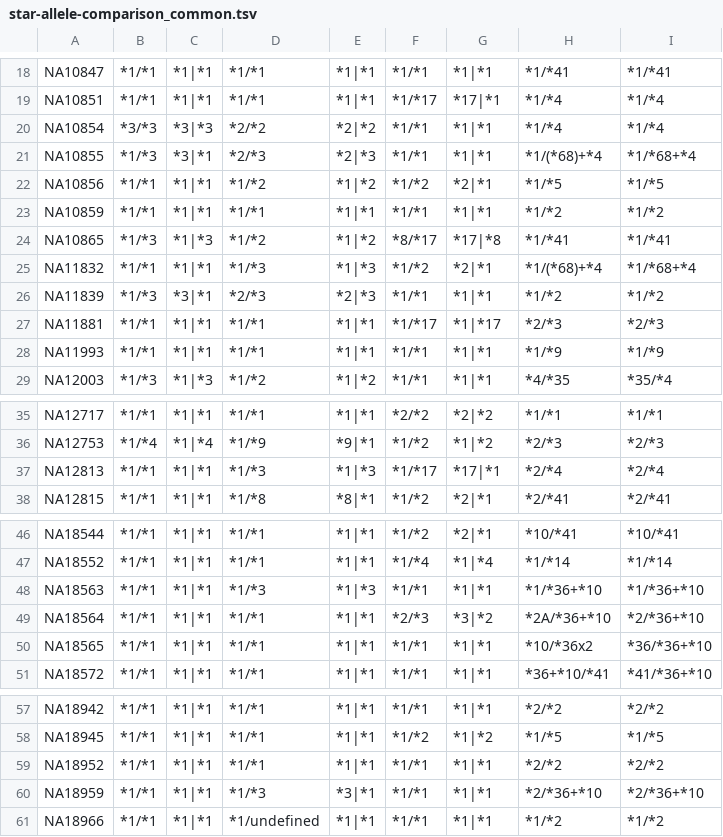
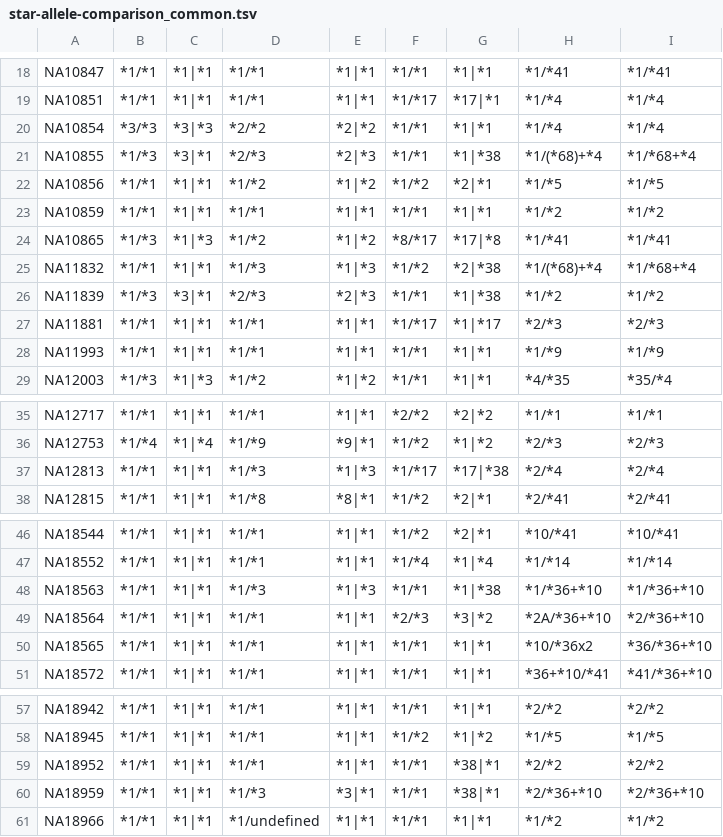
Before and after one commit to coriell-research/ursaPGx, a TSV file: scripts/results/star-allele-comparison_common.tsv, drawn as a sheet; only a part is shown, gaps mark what is left out.

```diff
--- a/scripts/results/star-allele-comparison_common.tsv
+++ b/scripts/results/star-allele-comparison_common.tsv
@@ -20,3 +20,3 @@ NA10851	*1/*1	*1|*1	*1/*1	*1|*1	*1/*17	*17|*1	*1/*4	*1/*4
 NA10854	*3/*3	*3|*3	*2/*2	*2|*2	*1/*1	*1|*1	*1/*4	*1/*4
-NA10855	*1/*3	*3|*1	*2/*3	*2|*3	*1/*1	*1|*1	*1/(*68)+*4	*1/*68+*4
+NA10855	*1/*3	*3|*1	*2/*3	*2|*3	*1/*1	*1|*38	*1/(*68)+*4	*1/*68+*4
 NA10856	*1/*1	*1|*1	*1/*2	*1|*2	*1/*2	*2|*1	*1/*5	*1/*5
@@ -24,4 +24,4 @@ NA10859	*1/*1	*1|*1	*1/*1	*1|*1	*1/*1	*1|*1	*1/*2	*1/*2
 NA10865	*1/*3	*1|*3	*1/*2	*1|*2	*8/*17	*17|*8	*1/*41	*1/*41
-NA11832	*1/*1	*1|*1	*1/*3	*1|*3	*1/*2	*2|*1	*1/(*68)+*4	*1/*68+*4
-NA11839	*1/*3	*3|*1	*2/*3	*2|*3	*1/*1	*1|*1	*1/*2	*1/*2
+NA11832	*1/*1	*1|*1	*1/*3	*1|*3	*1/*2	*2|*38	*1/(*68)+*4	*1/*68+*4
+NA11839	*1/*3	*3|*1	*2/*3	*2|*3	*1/*1	*1|*38	*1/*2	*1/*2
 NA11881	*1/*1	*1|*1	*1/*1	*1|*1	*1/*17	*1|*17	*2/*3	*2/*3
@@ -36,3 +36,3 @@ NA12717	*1/*1	*1|*1	*1/*1	*1|*1	*2/*2	*2|*2	*1/*1	*1/*1
 NA12753	*1/*4	*1|*4	*1/*9	*9|*1	*1/*2	*1|*2	*2/*3	*2/*3
-NA12813	*1/*1	*1|*1	*1/*3	*1|*3	*1/*17	*17|*1	*2/*4	*2/*4
+NA12813	*1/*1	*1|*1	*1/*3	*1|*3	*1/*17	*17|*38	*2/*4	*2/*4
 NA12815	*1/*1	*1|*1	*1/*8	*8|*1	*1/*2	*2|*1	*2/*41	*2/*41
@@ -47,3 +47,3 @@ NA18544	*1/*1	*1|*1	*1/*1	*1|*1	*1/*2	*2|*1	*10/*41	*10/*41
 NA18552	*1/*1	*1|*1	*1/*1	*1|*1	*1/*4	*1|*4	*1/*14	*1/*14
-NA18563	*1/*1	*1|*1	*1/*3	*1|*3	*1/*1	*1|*1	*1/*36+*10	*1/*36+*10
+NA18563	*1/*1	*1|*1	*1/*3	*1|*3	*1/*1	*1|*38	*1/*36+*10	*1/*36+*10
 NA18564	*1/*1	*1|*1	*1/*1	*1|*1	*2/*3	*3|*2	*2A/*36+*10	*2/*36+*10
@@ -58,4 +58,4 @@ NA18942	*1/*1	*1|*1	*1/*1	*1|*1	*1/*1	*1|*1	*2/*2	*2/*2
 NA18945	*1/*1	*1|*1	*1/*1	*1|*1	*1/*2	*1|*2	*1/*5	*1/*5
-NA18952	*1/*1	*1|*1	*1/*1	*1|*1	*1/*1	*1|*1	*2/*2	*2/*2
-NA18959	*1/*1	*1|*1	*1/*3	*3|*1	*1/*1	*1|*1	*2/*36+*10	*2/*36+*10
+NA18952	*1/*1	*1|*1	*1/*1	*1|*1	*1/*1	*38|*1	*2/*2	*2/*2
+NA18959	*1/*1	*1|*1	*1/*3	*3|*1	*1/*1	*38|*1	*2/*36+*10	*2/*36+*10
 NA18966	*1/*1	*1|*1	*1/undefined	*1|*1	*1/*1	*1|*1	*1/*2	*1/*2
```
Also changed, not shown: scripts/results/1kGp-ursaPGx-results.tsv, scripts/results/star-allele-comparison_merged.tsv.
